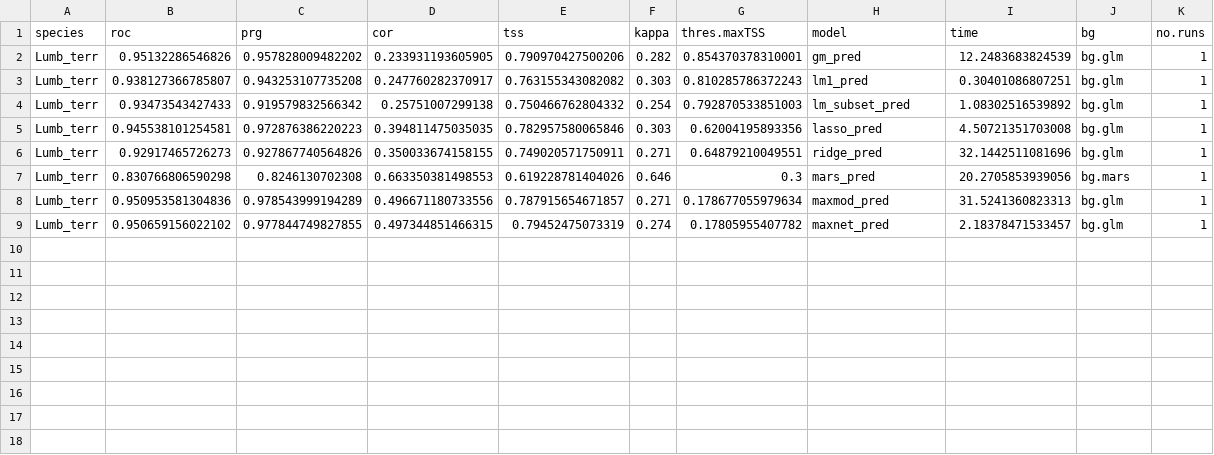
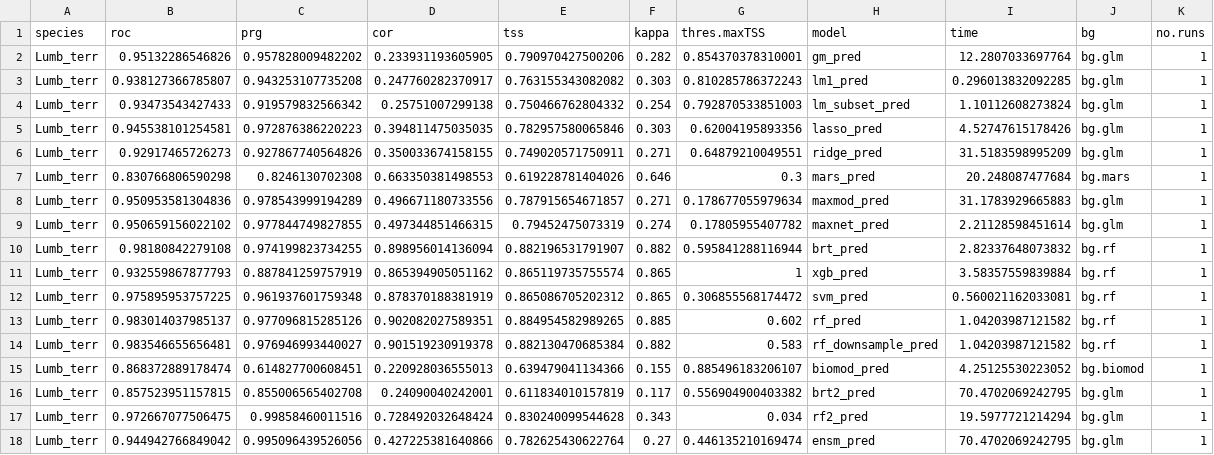
Before and after one commit to JeMaNd-r/SoilBiodiversity, a CSV file: results/ModelEvaluation_Crassiclitellata_Lumb_terr.csv, drawn as a sheet.

Commit message:
Fix model performance measure for biomod

```diff
--- a/results/ModelEvaluation_Crassiclitellata_Lumb_terr.csv
+++ b/results/ModelEvaluation_Crassiclitellata_Lumb_terr.csv
@@ -1,9 +1,18 @@
 "species","roc","prg","cor","tss","kappa","thres.maxTSS","model","time","bg","no.runs"
-"Lumb_terr",0.95132286546826,0.957828009482202,0.233931193605905,0.790970427500206,0.282,0.854370378310001,"gm_pred",12.2483683824539,"bg.glm",1
-"Lumb_terr",0.938127366785807,0.943253107735208,0.247760282370917,0.763155343082082,0.303,0.810285786372243,"lm1_pred",0.30401086807251,"bg.glm",1
-"Lumb_terr",0.93473543427433,0.919579832566342,0.25751007299138,0.750466762804332,0.254,0.792870533851003,"lm_subset_pred",1.08302516539892,"bg.glm",1
-"Lumb_terr",0.945538101254581,0.972876386220223,0.394811475035035,0.782957580065846,0.303,0.62004195893356,"lasso_pred",4.50721351703008,"bg.glm",1
-"Lumb_terr",0.92917465726273,0.927867740564826,0.350033674158155,0.749020571750911,0.271,0.64879210049551,"ridge_pred",32.1442511081696,"bg.glm",1
-"Lumb_terr",0.830766806590298,0.8246130702308,0.663350381498553,0.619228781404026,0.646,0.3,"mars_pred",20.2705853939056,"bg.mars",1
-"Lumb_terr",0.950953581304836,0.978543999194289,0.496671180733556,0.787915654671857,0.271,0.178677055979634,"maxmod_pred",31.5241360823313,"bg.glm",1
-"Lumb_terr",0.950659156022102,0.977844749827855,0.497344851466315,0.79452475073319,0.274,0.17805955407782,"maxnet_pred",2.18378471533457,"bg.glm",1
+"Lumb_terr",0.95132286546826,0.957828009482202,0.233931193605905,0.790970427500206,0.282,0.854370378310001,"gm_pred",12.2807033697764,"bg.glm",1
+"Lumb_terr",0.938127366785807,0.943253107735208,0.247760282370917,0.763155343082082,0.303,0.810285786372243,"lm1_pred",0.296013832092285,"bg.glm",1
+"Lumb_terr",0.93473543427433,0.919579832566342,0.25751007299138,0.750466762804332,0.254,0.792870533851003,"lm_subset_pred",1.10112608273824,"bg.glm",1
+"Lumb_terr",0.945538101254581,0.972876386220223,0.394811475035035,0.782957580065846,0.303,0.62004195893356,"lasso_pred",4.52747615178426,"bg.glm",1
+"Lumb_terr",0.92917465726273,0.927867740564826,0.350033674158155,0.749020571750911,0.271,0.64879210049551,"ridge_pred",31.5183598995209,"bg.glm",1
+"Lumb_terr",0.830766806590298,0.8246130702308,0.663350381498553,0.619228781404026,0.646,0.3,"mars_pred",20.248087477684,"bg.mars",1
+"Lumb_terr",0.950953581304836,0.978543999194289,0.496671180733556,0.787915654671857,0.271,0.178677055979634,"maxmod_pred",31.1783929665883,"bg.glm",1
+"Lumb_terr",0.950659156022102,0.977844749827855,0.497344851466315,0.79452475073319,0.274,0.17805955407782,"maxnet_pred",2.21128598451614,"bg.glm",1
+"Lumb_terr",0.98180842279108,0.974199823734255,0.898956014136094,0.882196531791907,0.882,0.595841288116944,"brt_pred",2.82337648073832,"bg.rf",1
+"Lumb_terr",0.932559867877793,0.887841259757919,0.865394905051162,0.865119735755574,0.865,1,"xgb_pred",3.58357559839884,"bg.rf",1
+"Lumb_terr",0.975895953757225,0.961937601759348,0.878370188381919,0.865086705202312,0.865,0.306855568174472,"svm_pred",0.560021162033081,"bg.rf",1
+"Lumb_terr",0.983014037985137,0.977096815285126,0.902082027589351,0.884954582989265,0.885,0.602,"rf_pred",1.04203987121582,"bg.rf",1
+"Lumb_terr",0.983546655656481,0.976946993440027,0.901519230919378,0.882130470685384,0.882,0.583,"rf_downsample_pred",1.04203987121582,"bg.rf",1
+"Lumb_terr",0.868372889178474,0.614827700608451,0.220928036555013,0.639479041134366,0.155,0.885496183206107,"biomod_pred",4.25125530223052,"bg.biomod",1
+"Lumb_terr",0.857523951157815,0.855006565402708,0.24090040242001,0.611834010157819,0.117,0.556904900403382,"brt2_pred",70.4702069242795,"bg.glm",1
+"Lumb_terr",0.972667077506475,0.99858460011516,0.728492032648424,0.830240099544628,0.343,0.034,"rf2_pred",19.5977721214294,"bg.glm",1
+"Lumb_terr",0.944942766849042,0.995096439526056,0.427225381640866,0.782625430622764,0.27,0.446135210169474,"ensm_pred",70.4702069242795,"bg.glm",1
```
Also changed, not shown: 1 other file.
